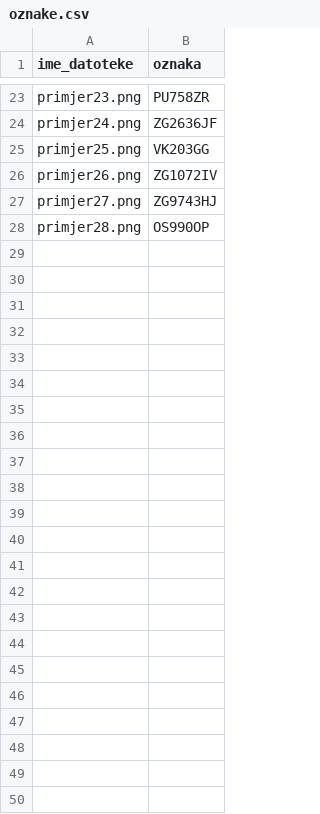
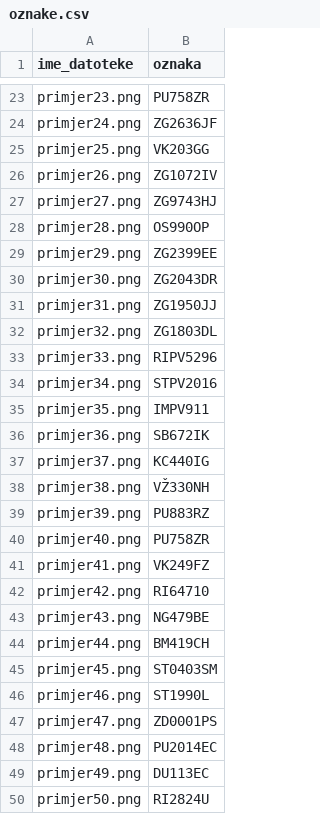
Before and after one commit to babe1304/RegistrationRecognition, a CSV file: slike_rega/oznake.csv, drawn as a sheet; only a part is shown, gaps mark what is left out; the diff names each change by its address in the sheet, - before the commit and + after, or states it on an @@ line.

Commit message:
oznake

```diff
--- a/slike_rega/oznake.csv
+++ b/slike_rega/oznake.csv
+row 29: primjer29.png | ZG2399EE
+row 30: primjer30.png | ZG2043DR
+row 31: primjer31.png | ZG1950JJ
+row 32: primjer32.png | ZG1803DL
+row 33: primjer33.png | RIPV5296
+row 34: primjer34.png | STPV2016
+row 35: primjer35.png | IMPV911
+row 36: primjer36.png | SB672IK
+row 37: primjer37.png | KC440IG
+row 38: primjer38.png | VŽ330NH
+row 39: primjer39.png | PU883RZ
+row 40: primjer40.png | PU758ZR
+row 41: primjer41.png | VK249FZ
+row 42: primjer42.png | RI64710
+row 43: primjer43.png | NG479BE
+row 44: primjer44.png | BM419CH
+row 45: primjer45.png | ST0403SM
+row 46: primjer46.png | ST1990L
+row 47: primjer47.png | ZD0001PS
+row 48: primjer48.png | PU2014EC
+row 49: primjer49.png | DU113EC
+row 50: primjer50.png | RI2824U
```
